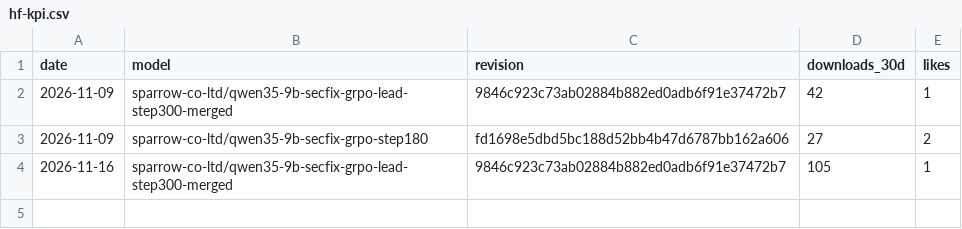
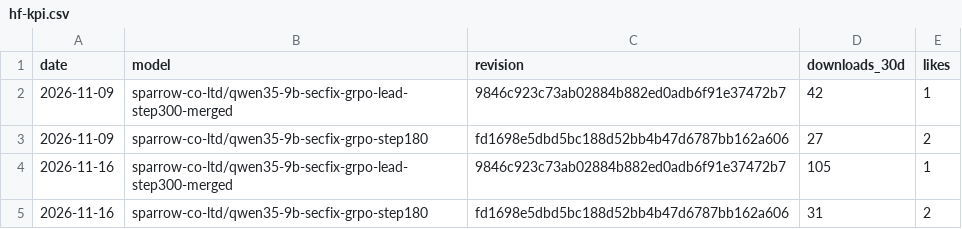
Before and after one commit to Sparrow-Co-Ltd/SecLLM-Dataset, a CSV file: metrics/hf-kpi.csv, drawn as a sheet.

```diff
--- a/metrics/hf-kpi.csv
+++ b/metrics/hf-kpi.csv
@@ -4 +4,2 @@ date,model,revision,downloads_30d,likes
 2026-11-16,sparrow-co-ltd/qwen35-9b-secfix-grpo-lead-step300-merged,9846c923c73ab02884b882ed0adb6f91e37472b7,105,1
+2026-11-16,sparrow-co-ltd/qwen35-9b-secfix-grpo-step180,fd1698e5dbd5bc188d52bb4b47d6787bb162a606,31,2
```
